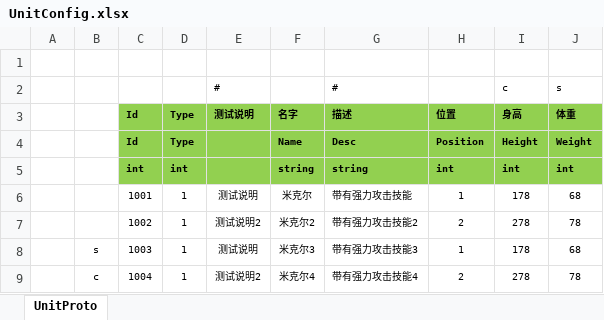
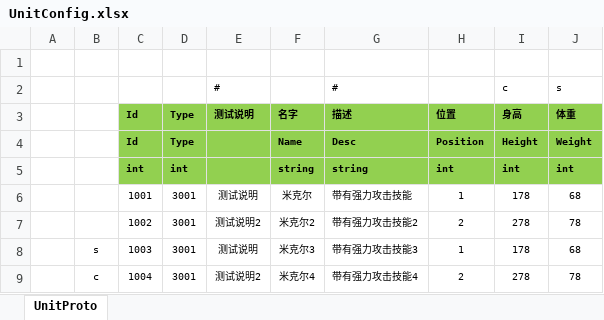
Before and after one commit to Warlord-dev/ET, an Excel workbook: Unity/Packages/cn.etetet.statesync/Excel/UnitConfig.xlsx, sheet UnitProto, drawn as a sheet; values as stored, in another font and other column widths than the file's, no borders; the diff names each change by its address in the sheet, - before the commit and + after, or states it on an @@ line.

Commit message:
为了避免Package之间定义的SceneType  TimerInvokerType冲突，每个Package增加一个PackageType，PackageType向ET项目申请，保证每个PackageType都不冲突。 自己定义的各种Type，都统一用类似  (PackageType.Core << 16) + 1这种方式定义，这样可以保证各个package定义的Type完全不冲突

```diff
--- a/Unity/Packages/cn.etetet.statesync/Excel/UnitConfig.xlsx (sheet UnitProto)
+++ b/Unity/Packages/cn.etetet.statesync/Excel/UnitConfig.xlsx (sheet UnitProto)
-D6:D9: 1
+D6:D9: 3001
```
Also changed, not shown: 33 other files.
